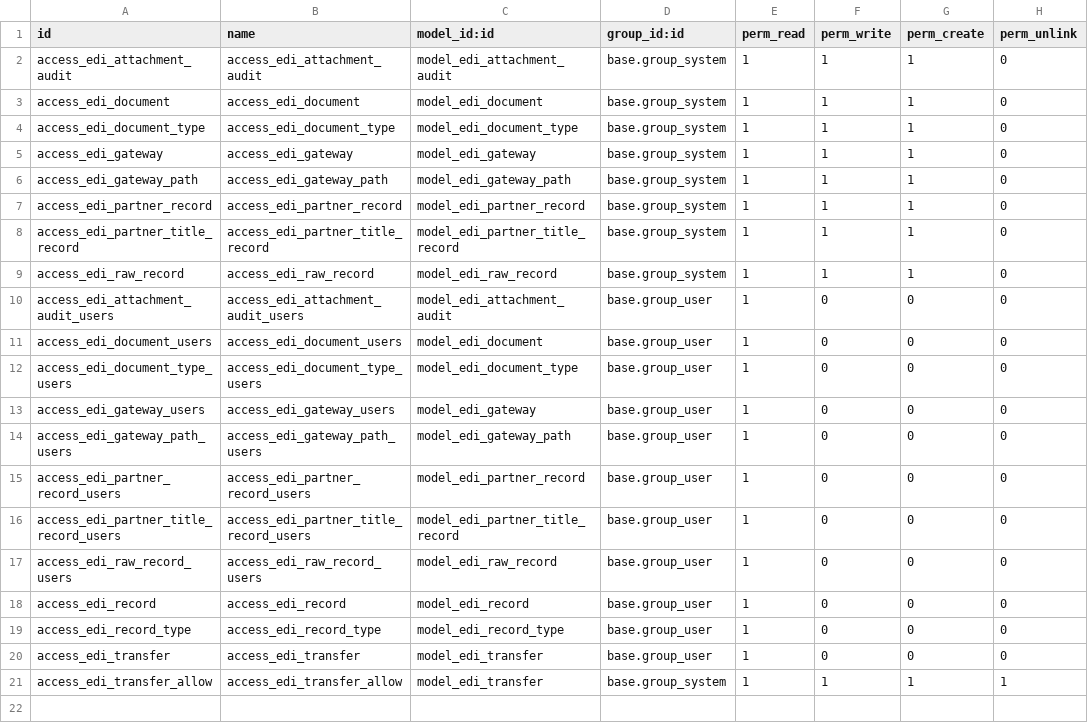
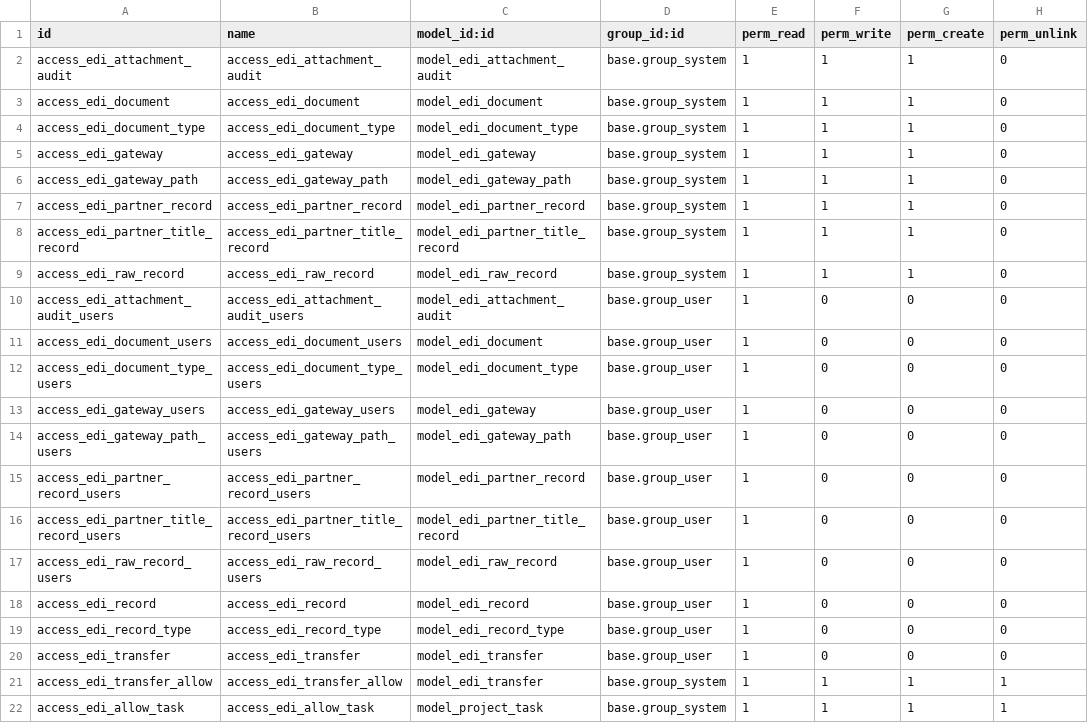
Before and after one commit to mcb30/odoo-edi, a CSV file: addons/edi/security/ir.model.access.csv, drawn as a sheet.

Commit message:
[FIX] edi: Give system user permission to create project task
Signed-off-by: Michele Costa <michele.costa@unipart.io>

```diff
--- a/addons/edi/security/ir.model.access.csv
+++ b/addons/edi/security/ir.model.access.csv
@@ -21 +21,2 @@ access_edi_transfer,access_edi_transfer,model_edi_transfer,base.group_user,1,0,0
 access_edi_transfer_allow,access_edi_transfer_allow,model_edi_transfer,base.group_system,1,1,1,1
+access_edi_allow_task,access_edi_allow_task,model_project_task,base.group_system,1,1,1,1
```
